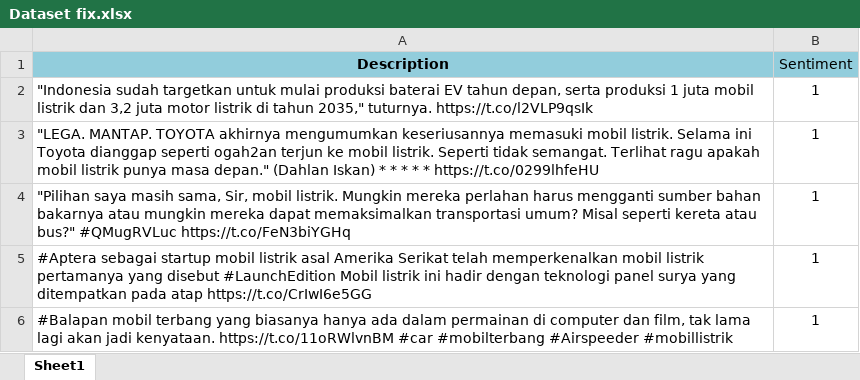
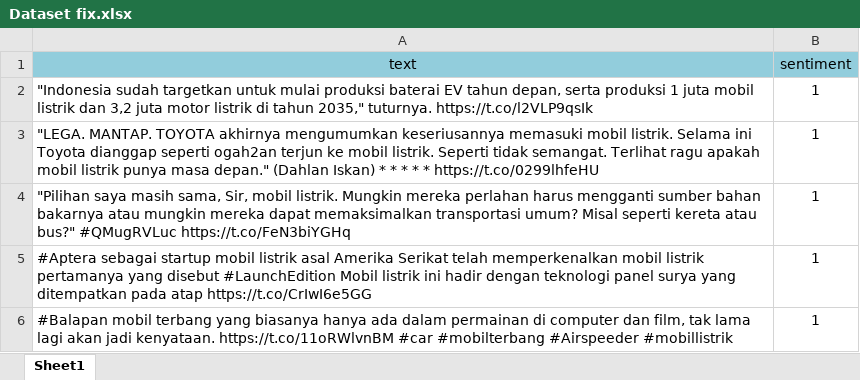
Before and after one commit to nanahsn/TA, an Excel workbook: Dataset fix.xlsx, sheet Sheet1, drawn as a sheet; only a part is shown; values as stored, in another font and other column widths than the file's, no borders; charts and pictures not drawn; removed rows and columns are numbered as before the commit, all else as after; the diff names each change by its address in the sheet, - before the commit and + after, or states it on an @@ line.

Commit message:
Add files via upload

```diff
--- a/Dataset fix.xlsx (sheet Sheet1)
+++ b/Dataset fix.xlsx (sheet Sheet1)
-row 1: Description | Sentiment
+row 1: text | sentiment
```
Also changed, not shown: charts or pictures.
